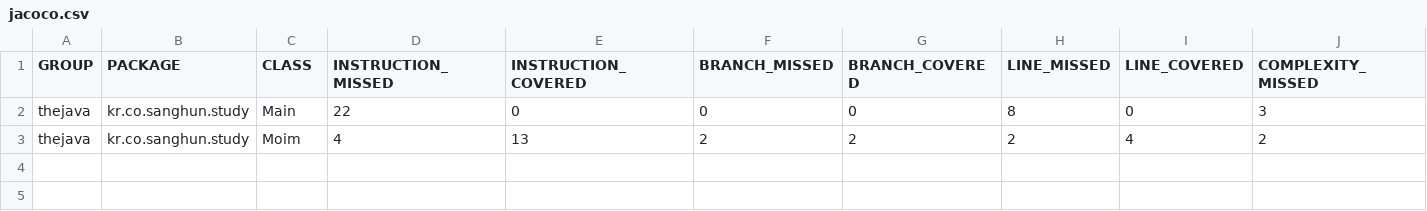
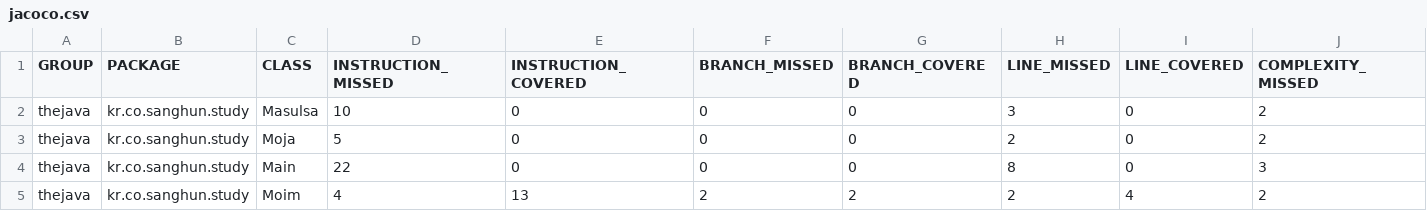
Before and after one commit to parksanghun/thejava, a CSV file: target/site/jacoco/jacoco.csv, drawn as a sheet; only a part is shown; rows hold the shown columns only; the diff names each change by its address in the sheet, - before the commit and + after, or states it on an @@ line.

```diff
--- a/target/site/jacoco/jacoco.csv
+++ b/target/site/jacoco/jacoco.csv
+row 2: thejava | kr.co.sanghun.study | Masulsa | 10 | 0 | 0 | 0 | 3 | 0 | 2
+row 3: thejava | kr.co.sanghun.study | Moja | 5 | 0 | 0 | 0 | 2 | 0 | 2
```
Also changed, not shown: 24 other files.
